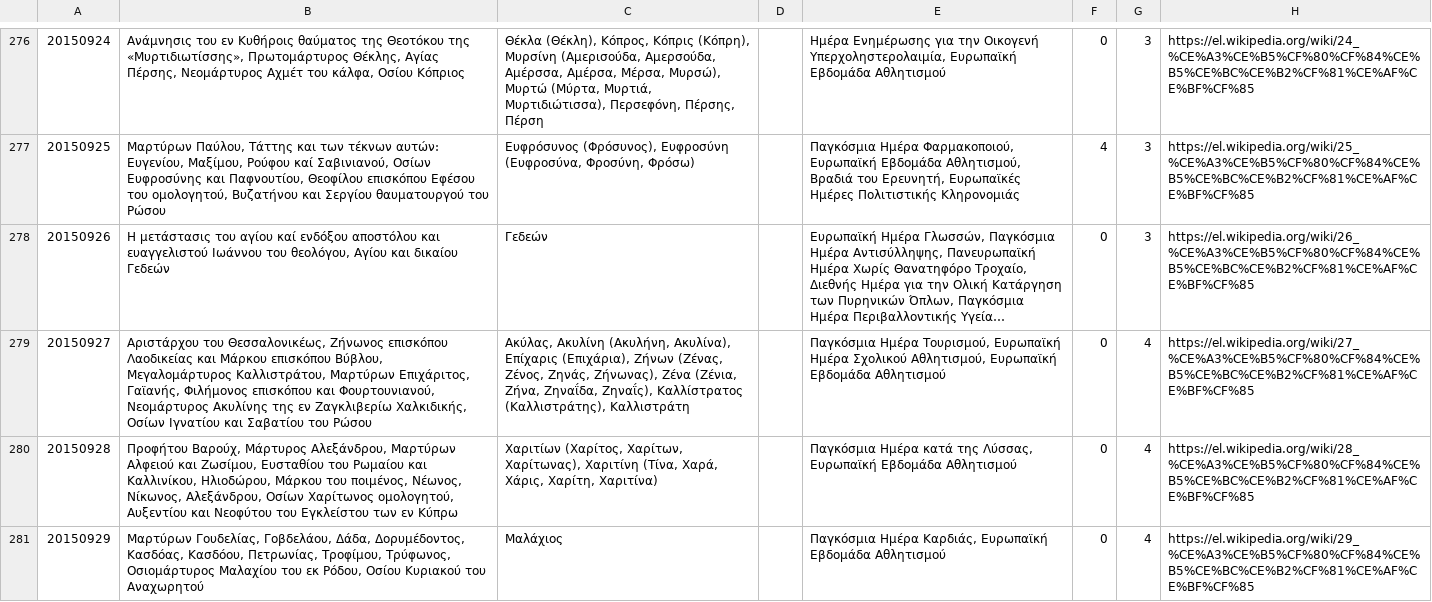
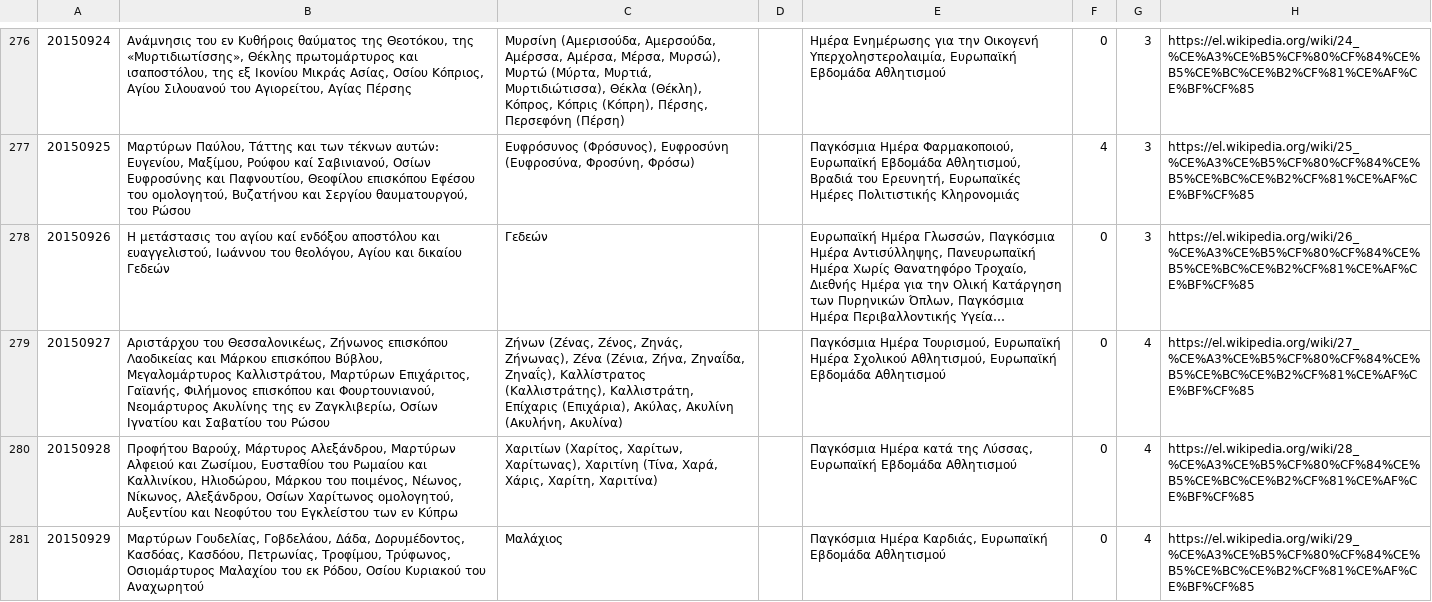
Before and after one commit to smekras/holydays-generator, a CSV file: files/2015-old.csv, drawn as a sheet; only a part is shown, gaps mark what is left out; long unchanged cells end in …; the diff covers the shown part only; the diff names each change by its address in the sheet, - before the commit and + after, or states it on an @@ line.

```diff
--- a/files/2015-old.csv
+++ b/files/2015-old.csv
-B276: …θαύματος της Θεοτόκου της «Μυρτιδιωτίσσης», Πρωτομάρτυρος Θέκλης, Αγίας Πέρσης, Νεομάρτυρος Αχμέτ του κάλφα, Οσίου Κόπριος
+B276: …θαύματος της Θεοτόκου, της «Μυρτιδιωτίσσης», Θέκλης πρωτομάρτυρος και ισαποστόλου, της εξ Ικονίου Μικράς Ασίας, Οσίου Κόπριος, Aγίου Σιλουανού του Αγιορείτου, Αγίας Πέρσης
-C276: Θέκλα (Θέκλη), Κόπρος, Κόπρις (Κόπρη), Μυρσίνη (Αμερισούδα, Αμερσούδα, Αμέρσσα, Αμέρσα, Μέρσα, Μυρσώ), Μυρτώ (Μύρτα, Μυρτιά, Μυρτιδιώτισσα), Περσεφόνη, Πέρσης, Πέρση
+C276: Μυρσίνη (Αμερισούδα, Αμερσούδα, Αμέρσσα, Αμέρσα, Μέρσα, Μυρσώ), Μυρτώ (Μύρτα, Μυρτιά, Μυρτιδιώτισσα), Θέκλα (Θέκλη), Κόπρος, Κόπρις (Κόπρη), Πέρσης, Περσεφόνη (Πέρση)
-B277: …και Σεργίου θαυματουργού του Ρώσου
+B277: …και Σεργίου θαυματουργού, του Ρώσου
-B278: …αποστόλου και ευαγγελιστού Ιωάννου του…
+B278: …αποστόλου και ευαγγελιστού, Ιωάννου του…
-B279: …της εν Ζαγκλιβερίω Χαλκιδικής, Οσίων Ιγνατίου…
+B279: …της εν Ζαγκλιβερίω, Οσίων Ιγνατίου…
-C279: Ακύλας, Ακυλίνη (Ακυλήνη, Ακυλίνα), Επίχαρις (Επιχάρια), Ζήνων (Ζένας, Ζένος, Ζηνάς, Ζήνωνας), Ζένα (Ζένια, Ζήνα, Ζηναΐδα, Ζηναΐς), Καλλίστρατος (Καλλιστράτης), Καλλιστράτη
+C279: Ζήνων (Ζένας, Ζένος, Ζηνάς, Ζήνωνας), Ζένα (Ζένια, Ζήνα, Ζηναΐδα, Ζηναΐς), Καλλίστρατος (Καλλιστράτης), Καλλιστράτη, Επίχαρις (Επιχάρια), Ακύλας, Ακυλίνη (Ακυλήνη, Ακυλίνα)
```
Also changed, not shown: 37 edited cells elsewhere in this file, 4 other files.
